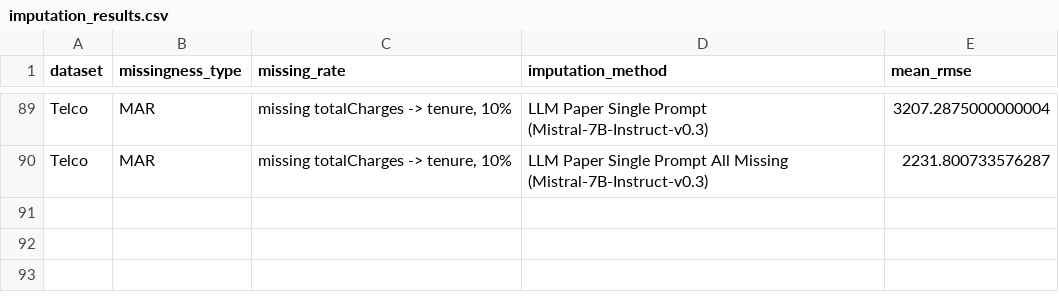
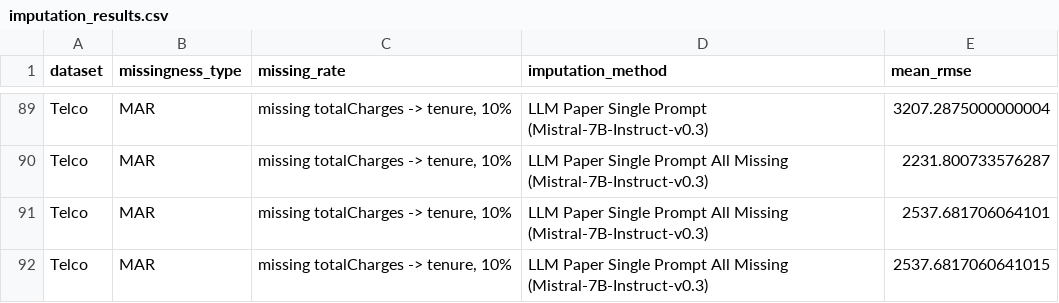
Before and after one commit to jana-wue/masterthesis, a CSV file: data/results/imputation_results.csv, drawn as a sheet; only a part is shown, gaps mark what is left out; the diff names each change by its address in the sheet, - before the commit and + after, or states it on an @@ line.

```diff
--- a/data/results/imputation_results.csv
+++ b/data/results/imputation_results.csv
+row 91: Telco | MAR | missing totalCharges -> tenure, 10% | LLM Paper Single Prompt All Missing (Mistral-7B-Instruct-v0.3) | 2537.681706064101
+row 92: Telco | MAR | missing totalCharges -> tenure, 10% | LLM Paper Single Prompt All Missing (Mistral-7B-Instruct-v0.3) | 2537.6817060641015
```
Also changed, not shown: data/results/imputation_results_nrsme.csv, 2 other files.
